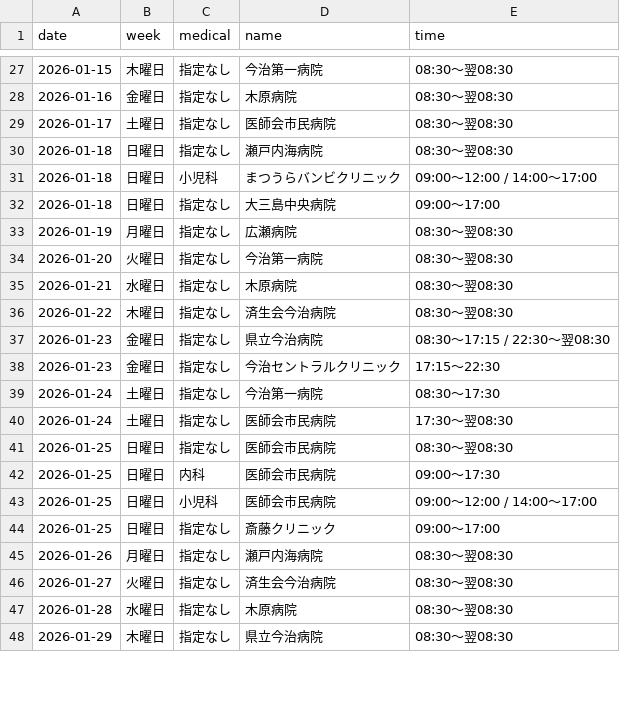
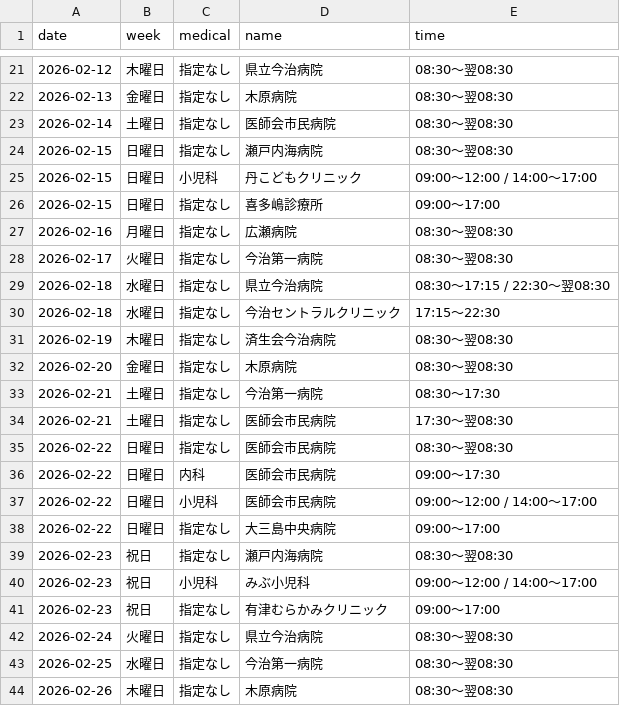
Before and after one commit to imabari119/calendar, a CSV file: temp.csv, drawn as a sheet; only a part is shown, gaps mark what is left out; the diff covers the shown part only.

```diff
--- a/temp.csv
+++ b/temp.csv
@@ -27,22 +21,24 @@ date,week,medical,name,time
-2026-01-15,木曜日,指定なし,今治第一病院,08:30～翌08:30
-2026-01-16,金曜日,指定なし,木原病院,08:30～翌08:30
-2026-01-17,土曜日,指定なし,医師会市民病院,08:30～翌08:30
-2026-01-18,日曜日,指定なし,瀬戸内海病院,08:30～翌08:30
-2026-01-18,日曜日,小児科,まつうらバンビクリニック,09:00～12:00 / 14:00～17:00
-2026-01-18,日曜日,指定なし,大三島中央病院,09:00～17:00
-2026-01-19,月曜日,指定なし,広瀬病院,08:30～翌08:30
-2026-01-20,火曜日,指定なし,今治第一病院,08:30～翌08:30
-2026-01-21,水曜日,指定なし,木原病院,08:30～翌08:30
-2026-01-22,木曜日,指定なし,済生会今治病院,08:30～翌08:30
-2026-01-23,金曜日,指定なし,県立今治病院,08:30～17:15 / 22:30～翌08:30
-2026-01-23,金曜日,指定なし,今治セントラルクリニック,17:15～22:30
-2026-01-24,土曜日,指定なし,今治第一病院,08:30～17:30
-2026-01-24,土曜日,指定なし,医師会市民病院,17:30～翌08:30
-2026-01-25,日曜日,指定なし,医師会市民病院,08:30～翌08:30
-2026-01-25,日曜日,内科,医師会市民病院,09:00～17:30
-2026-01-25,日曜日,小児科,医師会市民病院,09:00～12:00 / 14:00～17:00
-2026-01-25,日曜日,指定なし,斎藤クリニック,09:00～17:00
-2026-01-26,月曜日,指定なし,瀬戸内海病院,08:30～翌08:30
-2026-01-27,火曜日,指定なし,済生会今治病院,08:30～翌08:30
-2026-01-28,水曜日,指定なし,木原病院,08:30～翌08:30
-2026-01-29,木曜日,指定なし,県立今治病院,08:30～翌08:30
+2026-02-12,木曜日,指定なし,県立今治病院,08:30～翌08:30
+2026-02-13,金曜日,指定なし,木原病院,08:30～翌08:30
+2026-02-14,土曜日,指定なし,医師会市民病院,08:30～翌08:30
+2026-02-15,日曜日,指定なし,瀬戸内海病院,08:30～翌08:30
+2026-02-15,日曜日,小児科,丹こどもクリニック,09:00～12:00 / 14:00～17:00
+2026-02-15,日曜日,指定なし,喜多嶋診療所,09:00～17:00
+2026-02-16,月曜日,指定なし,広瀬病院,08:30～翌08:30
+2026-02-17,火曜日,指定なし,今治第一病院,08:30～翌08:30
+2026-02-18,水曜日,指定なし,県立今治病院,08:30～17:15 / 22:30～翌08:30
+2026-02-18,水曜日,指定なし,今治セントラルクリニック,17:15～22:30
+2026-02-19,木曜日,指定なし,済生会今治病院,08:30～翌08:30
+2026-02-20,金曜日,指定なし,木原病院,08:30～翌08:30
+2026-02-21,土曜日,指定なし,今治第一病院,08:30～17:30
+2026-02-21,土曜日,指定なし,医師会市民病院,17:30～翌08:30
+2026-02-22,日曜日,指定なし,医師会市民病院,08:30～翌08:30
+2026-02-22,日曜日,内科,医師会市民病院,09:00～17:30
+2026-02-22,日曜日,小児科,医師会市民病院,09:00～12:00 / 14:00～17:00
+2026-02-22,日曜日,指定なし,大三島中央病院,09:00～17:00
+2026-02-23,祝日,指定なし,瀬戸内海病院,08:30～翌08:30
+2026-02-23,祝日,小児科,みぶ小児科,09:00～12:00 / 14:00～17:00
+2026-02-23,祝日,指定なし,有津むらかみクリニック,09:00～17:00
+2026-02-24,火曜日,指定なし,県立今治病院,08:30～翌08:30
+2026-02-25,水曜日,指定なし,今治第一病院,08:30～翌08:30
+2026-02-26,木曜日,指定なし,木原病院,08:30～翌08:30
```
Also changed, not shown: 2 added rows, 8 removed rows and 34 edited cells elsewhere in this file, 1 other file.
